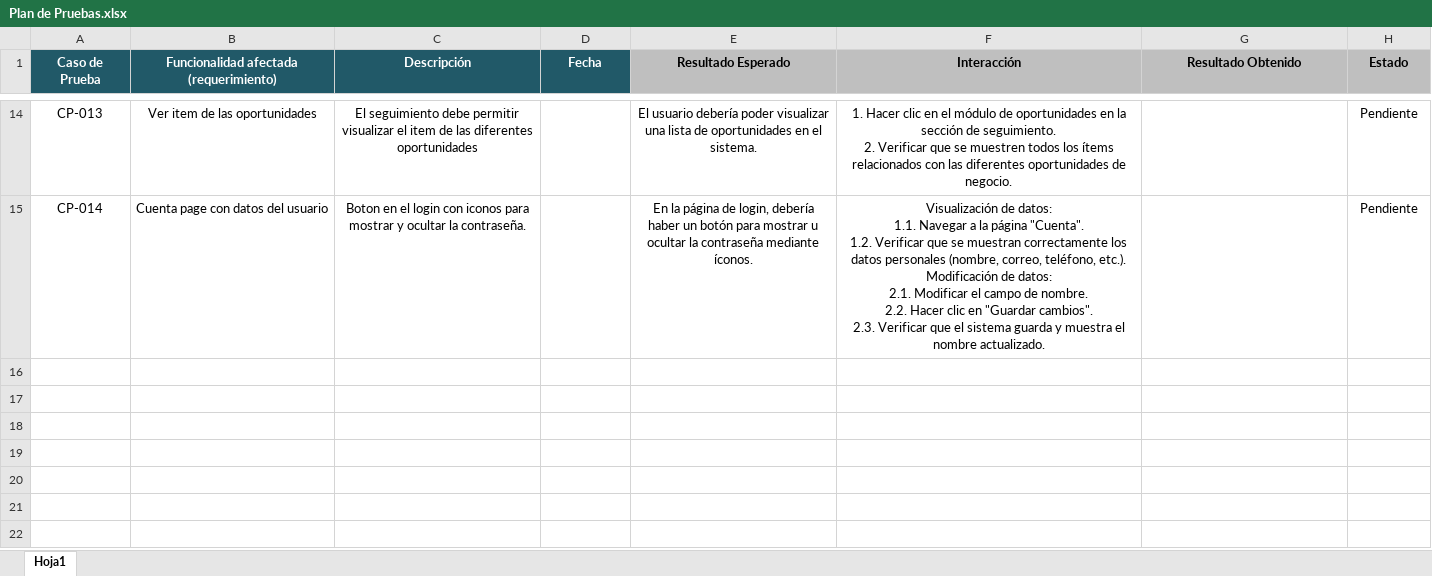
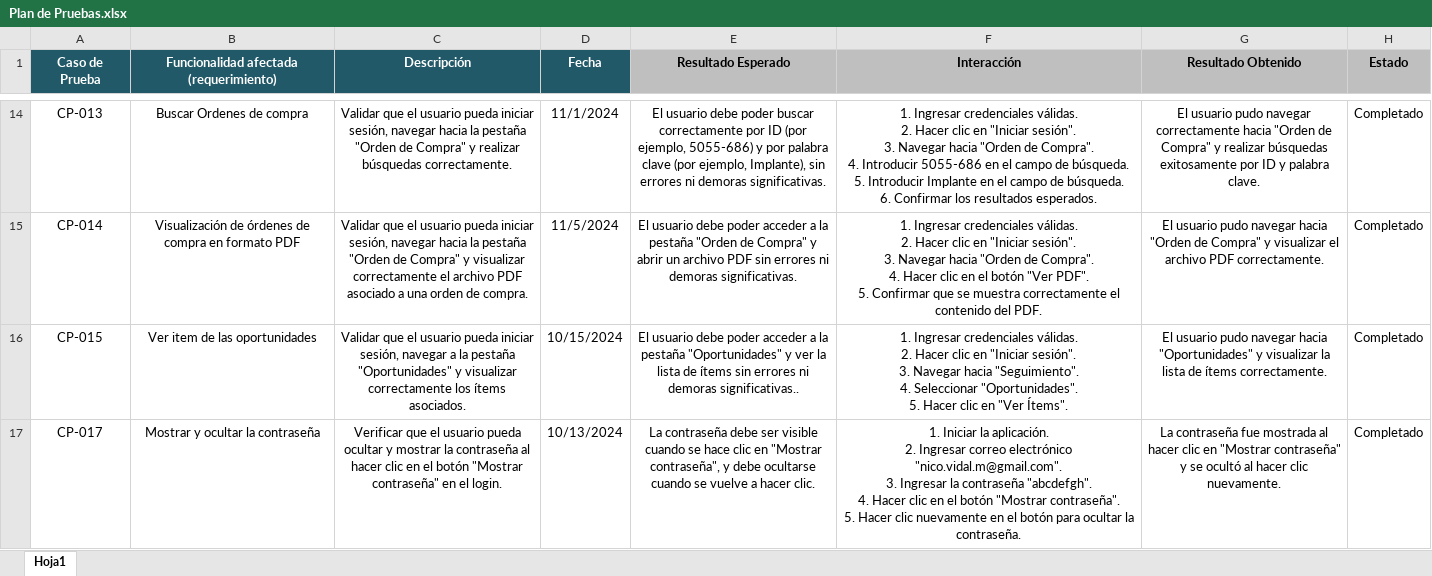
Before and after one commit to nicovidal/LicitaLabMobile, an Excel workbook: Fase 2/Plan de Pruebas.xlsx, sheet Hoja1, drawn as a sheet; only a part is shown, gaps mark what is left out; values as stored, in another font and other column widths than the file's, no borders; ↵ is a line break in a cell; the diff covers the shown part only; the diff names each change by its address in the sheet, - before the commit and + after, or states it on an @@ line.

```diff
--- a/Fase 2/Plan de Pruebas.xlsx (sheet Hoja1)
+++ b/Fase 2/Plan de Pruebas.xlsx (sheet Hoja1)
-B14: Ver item de las oportunidades
+B14: Buscar Ordenes de compra
-C14 (Descripción): El seguimiento debe permitir visualizar el item de las diferentes oportunidades
+C14 (Descripción): Validar que el usuario pueda iniciar sesión, navegar hacia la pestaña "Orden de Compra" y realizar búsquedas correctamente.
-D14 (Fecha): (empty)
+D14 (Fecha): 11/1/2024
-E14 (Resultado Esperado): El usuario debería poder visualizar una lista de oportunidades en el sistema.
+E14 (Resultado Esperado): El usuario debe poder buscar correctamente por ID (por ejemplo, 5055-686) y por palabra clave (por ejemplo, Implante), sin errores ni demoras significativas.
-F14 (Interacción): 1. Hacer clic en el módulo de oportunidades en la sección de seguimiento. ↵ 2. Verificar que se muestren todos los ítems relacionados con las diferentes oportunidades de negocio.
+F14 (Interacción): 1. Ingresar credenciales válidas. ↵ 2. Hacer clic en "Iniciar sesión". ↵ 3. Navegar hacia "Orden de Compra". ↵ 4. Introducir 5055-686 en el campo de búsqueda. ↵ 5. Introducir Implante en el campo de búsqueda. ↵ 6. Confirmar los resultados esperados.
-G14 (Resultado Obtenido): (empty)
+G14 (Resultado Obtenido): El usuario pudo navegar correctamente hacia "Orden de Compra" y realizar búsquedas exitosamente por ID y palabra clave.
-H14:H15 (Estado): Pendiente
+H14:H15 (Estado): Completado
-B15: Cuenta page con datos del usuario
+B15: Visualización de órdenes de compra en formato PDF
-C15 (Descripción): Boton en el login con iconos para mostrar y ocultar la contraseña.
+C15 (Descripción): Validar que el usuario pueda iniciar sesión, navegar hacia la pestaña "Orden de Compra" y visualizar correctamente el archivo PDF asociado a una orden de compra.
-D15 (Fecha): (empty)
+D15 (Fecha): 11/5/2024
-E15 (Resultado Esperado): En la página de login, debería haber un botón para mostrar u ocultar la contraseña mediante íconos.
+E15 (Resultado Esperado): El usuario debe poder acceder a la pestaña "Orden de Compra" y abrir un archivo PDF sin errores ni demoras significativas.
-F15 (Interacción): Visualización de datos: ↵ 1.1. Navegar a la página "Cuenta". ↵ 1.2. Verificar que se muestran correctamente los datos personales (nombre, correo, teléfono, etc.). ↵ Modificación de datos: ↵ 2.1. Modificar el campo de nombre. ↵ 2.2. Hacer clic en "Guardar cambios". ↵ 2.3. Verificar que el sistema guarda y muestra el nombre actualizado.
+F15 (Interacción): 1. Ingresar credenciales válidas. ↵ 2. Hacer clic en "Iniciar sesión". ↵ 3. Navegar hacia "Orden de Compra". ↵ 4. Hacer clic en el botón "Ver PDF". ↵ 5. Confirmar que se muestra correctamente el contenido del PDF.
-G15 (Resultado Obtenido): (empty)
+G15 (Resultado Obtenido): El usuario pudo navegar hacia "Orden de Compra" y visualizar el archivo PDF correctamente.
+row 16: CP-015 | Ver item de las oportunidades | Validar que el usuario pueda iniciar sesión, navegar a la pestaña "Oportunidades" y visualizar correctamente los ítems asociados. | 10/15/2024 | El usuario debe poder acceder a la pestaña "Oportunidades" y ver la lista de ítems sin errores ni demoras significativas.. | 1. Ingresar credenciales válidas. ↵ 2. Hacer clic en "Iniciar sesión". ↵ 3. Navegar hacia "Seguimiento". ↵ 4. Seleccionar "Oportunidades". ↵ 5. Hacer clic en "Ver Ítems". | El usuario pudo navegar hacia "Oportunidades" y visualizar la lista de ítems correctamente. | Completado
+row 17: CP-017 | Mostrar y ocultar la contraseña | Verificar que el usuario pueda ocultar y mostrar la contraseña al hacer clic en el botón "Mostrar contraseña" en el login. | 10/13/2024 | La contraseña debe ser visible cuando se hace clic en "Mostrar contraseña", y debe ocultarse cuando se vuelve a hacer clic. | 1. Iniciar la aplicación. ↵ 2. Ingresar correo electrónico "nico.vidal.m@gmail.com". ↵ 3. Ingresar la contraseña "abcdefgh". ↵ 4. Hacer clic en el botón "Mostrar contraseña". ↵ 5. Hacer clic nuevamente en el botón para ocultar la contraseña. | La contraseña fue mostrada al hacer clic en "Mostrar contraseña" y se ocultó al hacer clic nuevamente. | Completado
```
Also changed, not shown: 32 edited cells and cell formats elsewhere in this sheet.
